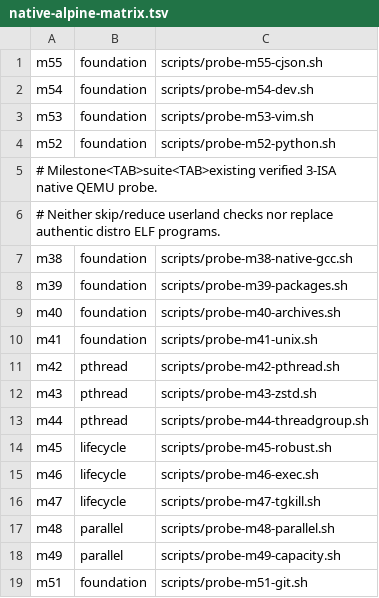
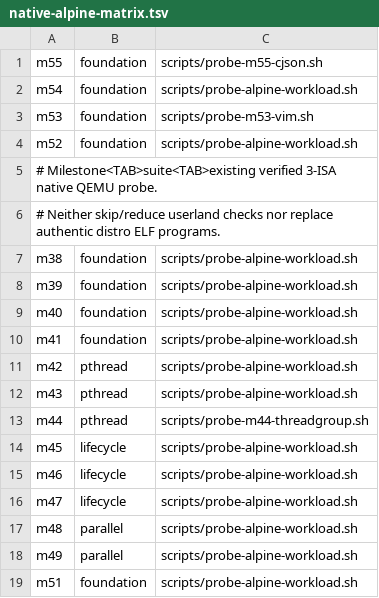
Before and after one commit to yituanxing/na-seed, a TSV file: scripts/native-alpine-matrix.tsv, drawn as a sheet.

Commit message:
refactor(acceptance): consolidate 29 native Alpine workload launchers
Retain stage inputs, guest manifests, resource limits, trace overrides, raw log checks, proof markers and failure diagnostics. Migrate matrix, focused, debugger and deep-build workflows. Repair stale manual workflow contract and M75 evidence path. Verified 1143 exact old/new simulated differential cases and existing architecture/catalog/matrix guards.

```diff
--- a/scripts/native-alpine-matrix.tsv
+++ b/scripts/native-alpine-matrix.tsv
@@ -1,19 +1,19 @@
 m55	foundation	scripts/probe-m55-cjson.sh
-m54	foundation	scripts/probe-m54-dev.sh
+m54	foundation	scripts/probe-alpine-workload.sh
 m53	foundation	scripts/probe-m53-vim.sh
-m52	foundation	scripts/probe-m52-python.sh
+m52	foundation	scripts/probe-alpine-workload.sh
 # Milestone<TAB>suite<TAB>existing verified 3-ISA native QEMU probe.
 # Neither skip/reduce userland checks nor replace authentic distro ELF programs.
-m38	foundation	scripts/probe-m38-native-gcc.sh
-m39	foundation	scripts/probe-m39-packages.sh
-m40	foundation	scripts/probe-m40-archives.sh
-m41	foundation	scripts/probe-m41-unix.sh
-m42	pthread	scripts/probe-m42-pthread.sh
-m43	pthread	scripts/probe-m43-zstd.sh
+m38	foundation	scripts/probe-alpine-workload.sh
+m39	foundation	scripts/probe-alpine-workload.sh
+m40	foundation	scripts/probe-alpine-workload.sh
+m41	foundation	scripts/probe-alpine-workload.sh
+m42	pthread	scripts/probe-alpine-workload.sh
+m43	pthread	scripts/probe-alpine-workload.sh
 m44	pthread	scripts/probe-m44-threadgroup.sh
-m45	lifecycle	scripts/probe-m45-robust.sh
-m46	lifecycle	scripts/probe-m46-exec.sh
-m47	lifecycle	scripts/probe-m47-tgkill.sh
-m48	parallel	scripts/probe-m48-parallel.sh
-m49	parallel	scripts/probe-m49-capacity.sh
-m51	foundation	scripts/probe-m51-git.sh
+m45	lifecycle	scripts/probe-alpine-workload.sh
+m46	lifecycle	scripts/probe-alpine-workload.sh
+m47	lifecycle	scripts/probe-alpine-workload.sh
+m48	parallel	scripts/probe-alpine-workload.sh
+m49	parallel	scripts/probe-alpine-workload.sh
+m51	foundation	scripts/probe-alpine-workload.sh
```
Also changed, not shown: 39 other files.
